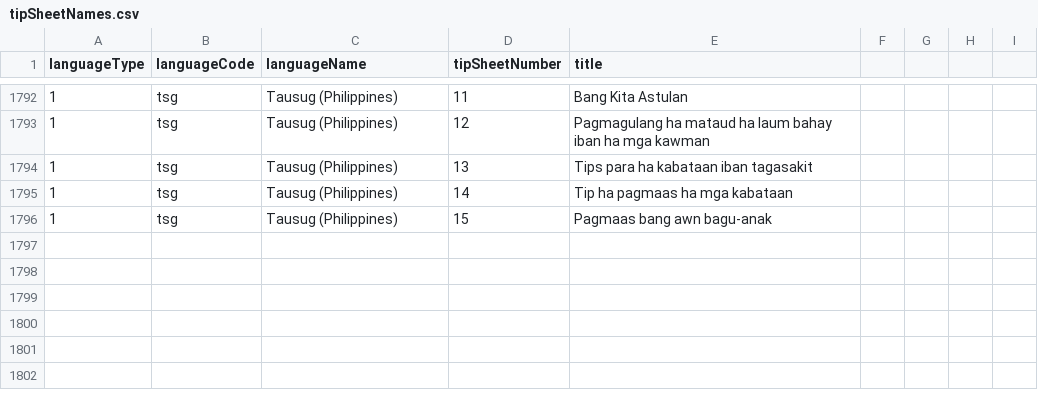
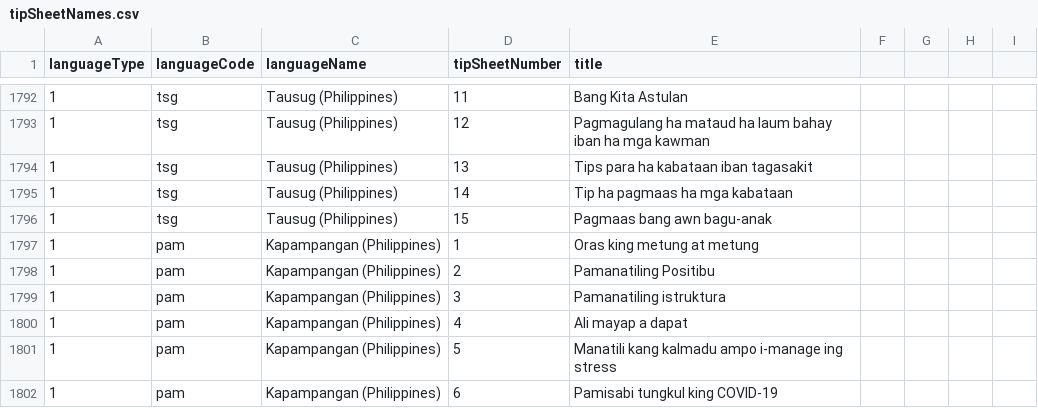
Before and after one commit to IDEMSInternational/covid-parenting-website, a CSV file: tip_sheets/tipSheetNames.csv, drawn as a sheet; only a part is shown, gaps mark what is left out; the diff names each change by its address in the sheet, - before the commit and + after, or states it on an @@ line.

Commit message:
Added  Kapampangan Phillipines language

```diff
--- a/tip_sheets/tipSheetNames.csv
+++ b/tip_sheets/tipSheetNames.csv
+row 1797: 1 | pam | Kapampangan (Philippines) | 1 | Oras king metung at metung
+row 1798: 1 | pam | Kapampangan (Philippines) | 2 | Pamanatiling Positibu
+row 1799: 1 | pam | Kapampangan (Philippines) | 3 | Pamanatiling istruktura
+row 1800: 1 | pam | Kapampangan (Philippines) | 4 | Ali mayap a dapat
+row 1801: 1 | pam | Kapampangan (Philippines) | 5 | Manatili kang kalmadu ampo i-manage ing stress
+row 1802: 1 | pam | Kapampangan (Philippines) | 6 | Pamisabi tungkul king COVID-19
```
Also changed, not shown: 6 other files.
